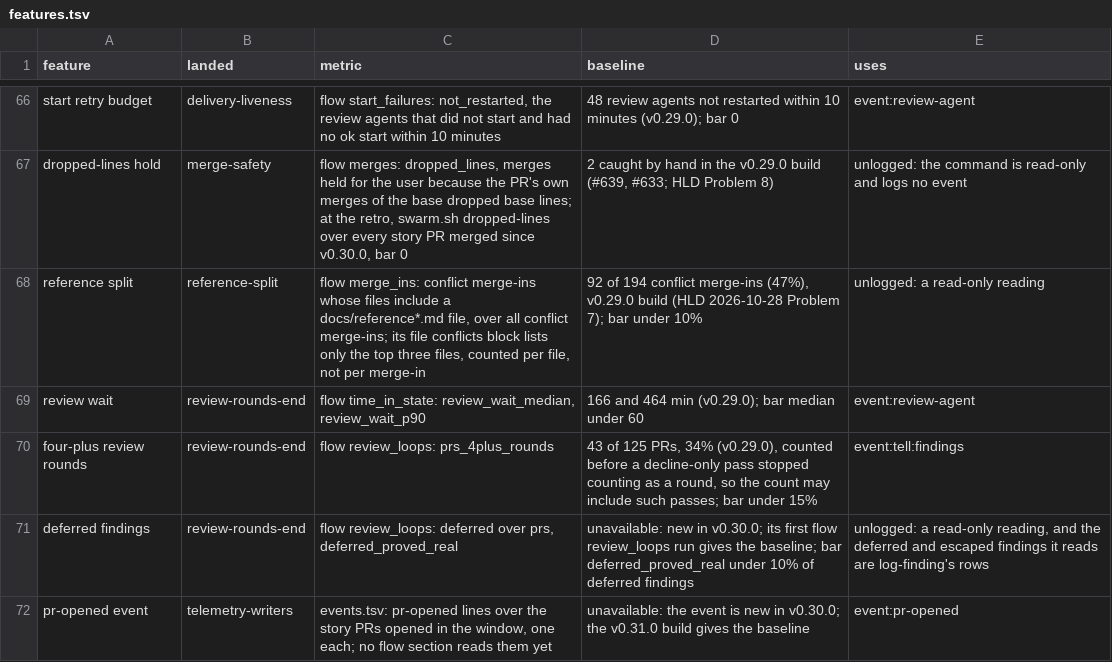
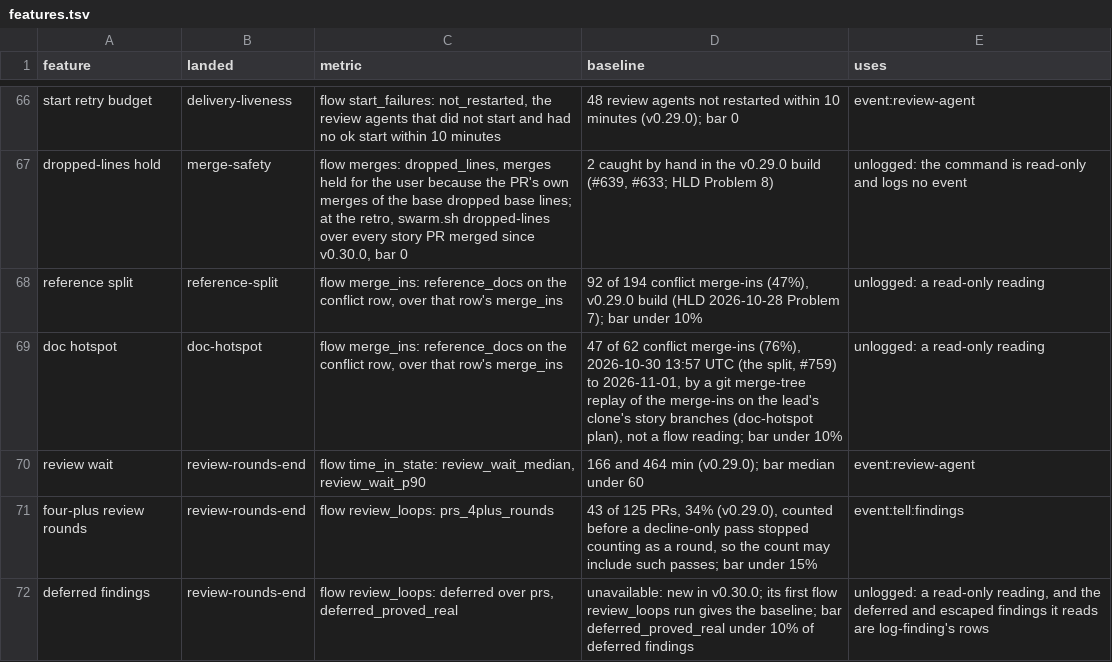
Before and after one commit to redscaresu/swarm-dev, a TSV file: docs/features.tsv, drawn as a sheet; only a part is shown, gaps mark what is left out; the shorter side is filled out with more unchanged rows.

```diff
--- a/docs/features.tsv
+++ b/docs/features.tsv
@@ -67,3 +67,4 @@ start retry budget	delivery-liveness	flow start_failures: not_restarted, the rev
 dropped-lines hold	merge-safety	flow merges: dropped_lines, merges held for the user because the PR's own merges of the base dropped base lines; at the retro, swarm.sh dropped-lines over every story PR merged since v0.30.0, bar 0	2 caught by hand in the v0.29.0 build (#639, #633; HLD Problem 8)	unlogged: the command is read-only and logs no event
-reference split	reference-split	flow merge_ins: conflict merge-ins whose files include a docs/reference*.md file, over all conflict merge-ins; its file conflicts block lists only the top three files, counted per file, not per merge-in	92 of 194 conflict merge-ins (47%), v0.29.0 build (HLD 2026-10-28 Problem 7); bar under 10%	unlogged: a read-only reading
+reference split	reference-split	flow merge_ins: reference_docs on the conflict row, over that row's merge_ins	92 of 194 conflict merge-ins (47%), v0.29.0 build (HLD 2026-10-28 Problem 7); bar under 10%	unlogged: a read-only reading
+doc hotspot	doc-hotspot	flow merge_ins: reference_docs on the conflict row, over that row's merge_ins	47 of 62 conflict merge-ins (76%), 2026-10-30 13:57 UTC (the split, #759) to 2026-11-01, by a git merge-tree replay of the merge-ins on the lead's clone's story branches (doc-hotspot plan), not a flow reading; bar under 10%	unlogged: a read-only reading
 review wait	review-rounds-end	flow time_in_state: review_wait_median, review_wait_p90	166 and 464 min (v0.29.0); bar median under 60	event:review-agent
```
Also changed, not shown: 6 other files.
